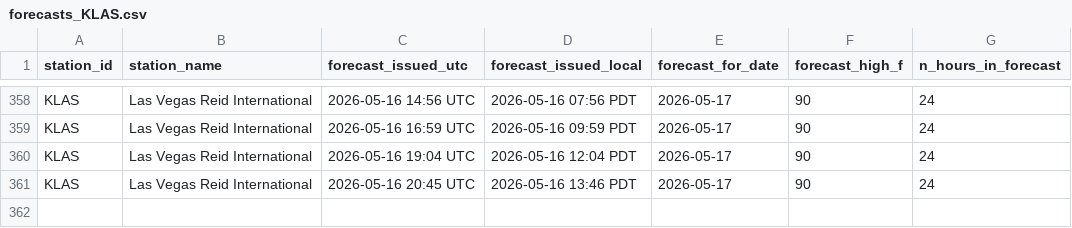
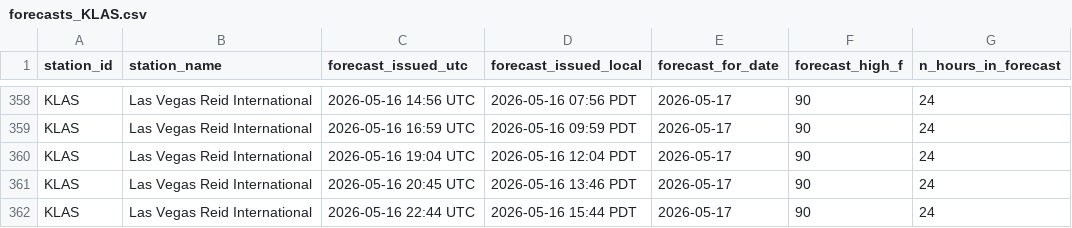
Before and after one commit to foxandfortune/Weather, a CSV file: data/forecasts_KLAS.csv, drawn as a sheet; only a part is shown, gaps mark what is left out.

```diff
--- a/data/forecasts_KLAS.csv
+++ b/data/forecasts_KLAS.csv
@@ -361 +361,2 @@ KLAS,Las Vegas Reid International,2026-05-16 19:04 UTC,2026-05-16 12:04 PDT,2026
 KLAS,Las Vegas Reid International,2026-05-16 20:45 UTC,2026-05-16 13:46 PDT,2026-05-17,90,24
+KLAS,Las Vegas Reid International,2026-05-16 22:44 UTC,2026-05-16 15:44 PDT,2026-05-17,90,24
```
Also changed, not shown: data/forecasts_KDCA.csv, data/forecasts_KLAX.csv, 17 other files.
